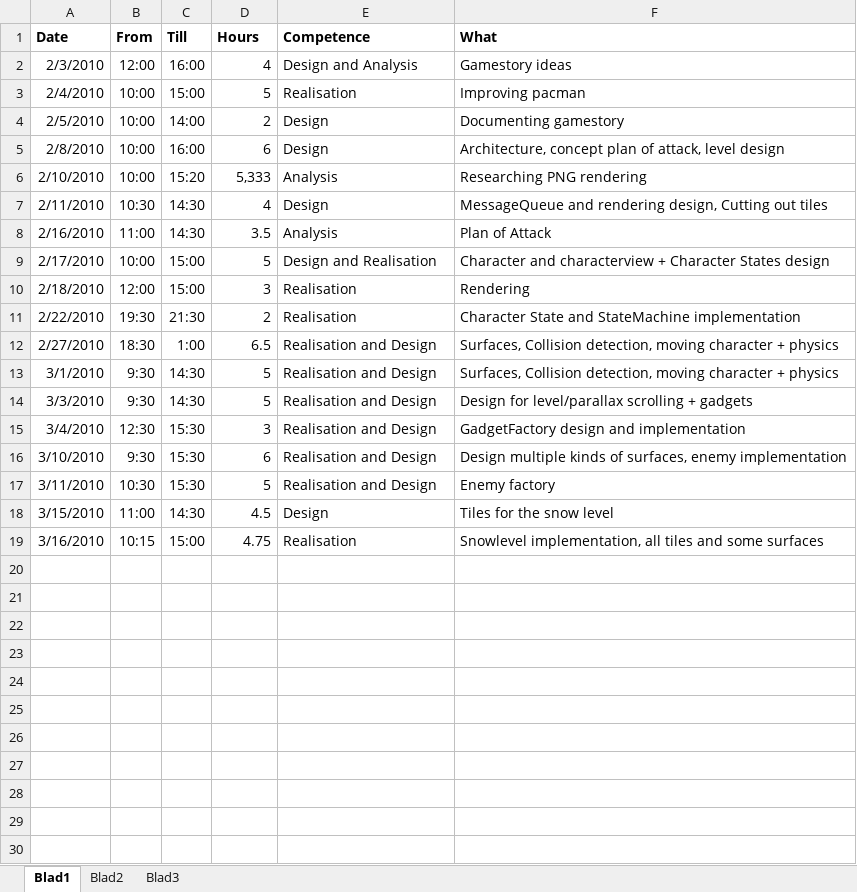
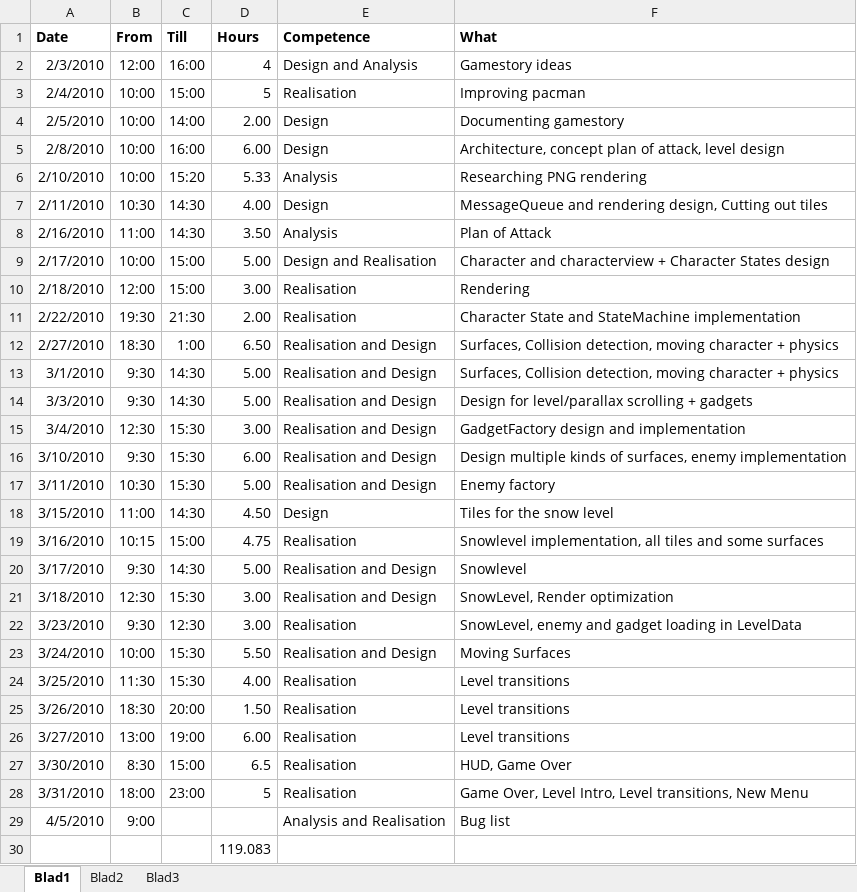
Before and after one commit to IAmWaseem/windespacman, an Excel workbook: Documentation/Logs/log_job.xlsx, sheet Blad1, drawn as a sheet; values as stored, in another font and other column widths than the file's, no borders; the diff names each change by its address in the sheet, - before the commit and + after, or states it on an @@ line.

```diff
--- a/Documentation/Logs/log_job.xlsx (sheet Blad1)
+++ b/Documentation/Logs/log_job.xlsx (sheet Blad1)
-D4 (Hours): 2
+D4 (Hours): 2.00
-D5 (Hours): 6
+D5 (Hours): 6.00
-D6 (Hours): 5,333
+D6 (Hours): 5.33
-D7 (Hours): 4
+D7 (Hours): 4.00
-D8 (Hours): 3.5
+D8 (Hours): 3.50
-D9 (Hours): 5
+D9 (Hours): 5.00
-D10 (Hours): 3
+D10 (Hours): 3.00
-D11 (Hours): 2
+D11 (Hours): 2.00
-D12 (Hours): 6.5
+D12 (Hours): 6.50
-D13:D14 (Hours): 5
+D13:D14 (Hours): 5.00
-D15 (Hours): 3
+D15 (Hours): 3.00
-D16 (Hours): 6
+D16 (Hours): 6.00
-D17 (Hours): 5
+D17 (Hours): 5.00
-D18 (Hours): 4.5
+D18 (Hours): 4.50
+row 20: 3/17/2010 | 9:30 | 14:30 | 5.00 | Realisation and Design | Snowlevel
+row 21: 3/18/2010 | 12:30 | 15:30 | 3.00 | Realisation and Design | SnowLevel, Render optimization
+row 22: 3/23/2010 | 9:30 | 12:30 | 3.00 | Realisation | SnowLevel, enemy and gadget loading in LevelData
+row 23: 3/24/2010 | 10:00 | 15:30 | 5.50 | Realisation and Design | Moving Surfaces
+row 24: 3/25/2010 | 11:30 | 15:30 | 4.00 | Realisation | Level transitions
+row 25: 3/26/2010 | 18:30 | 20:00 | 1.50 | Realisation | Level transitions
+row 26: 3/27/2010 | 13:00 | 19:00 | 6.00 | Realisation | Level transitions
+row 27: 3/30/2010 | 8:30 | 15:00 | 6.5 | Realisation | HUD, Game Over
+row 28: 3/31/2010 | 18:00 | 23:00 | 5 | Realisation | Game Over, Level Intro, Level transitions, New Menu
+row 29: 4/5/2010 | 9:00 |  |  | Analysis and Realisation | Bug list
+row 30:  |  |  | 119.083
```
Also changed, not shown: 1 other file.
